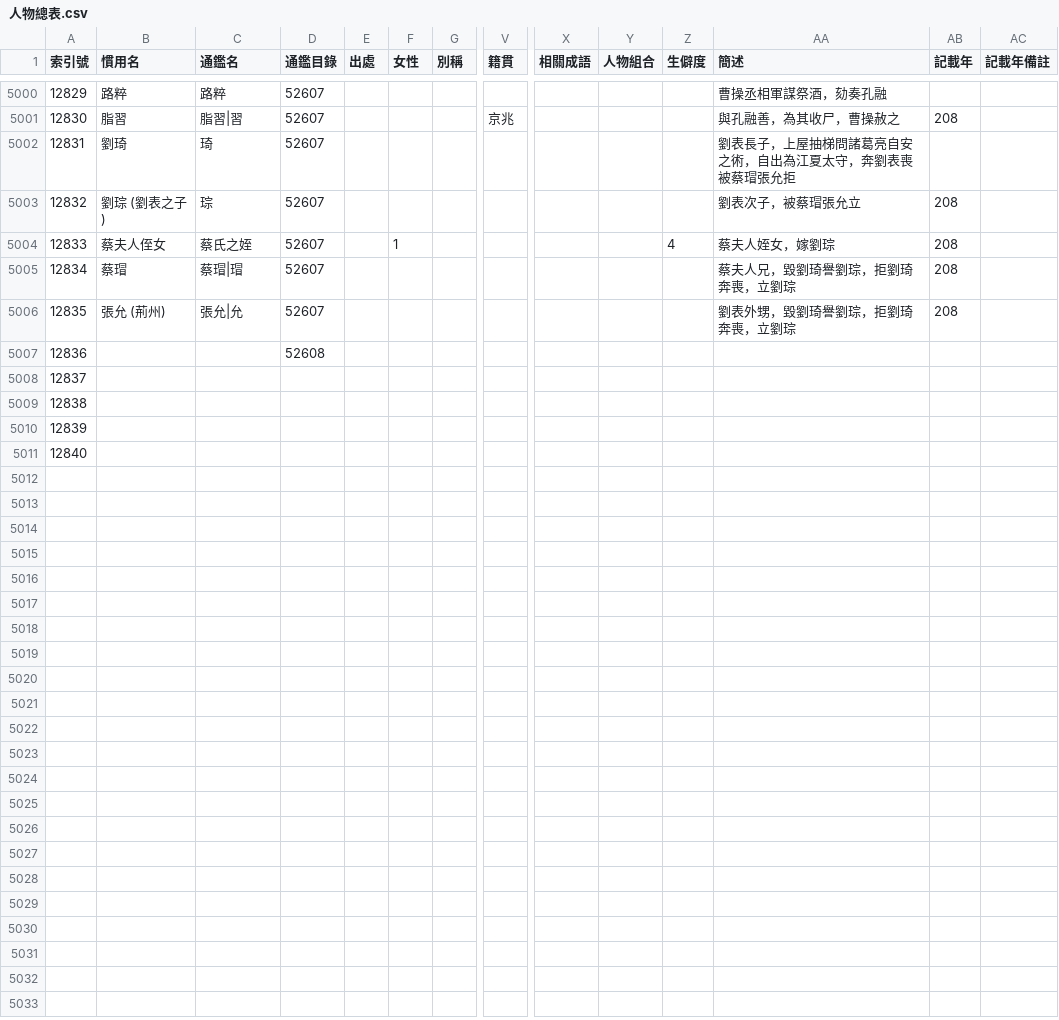
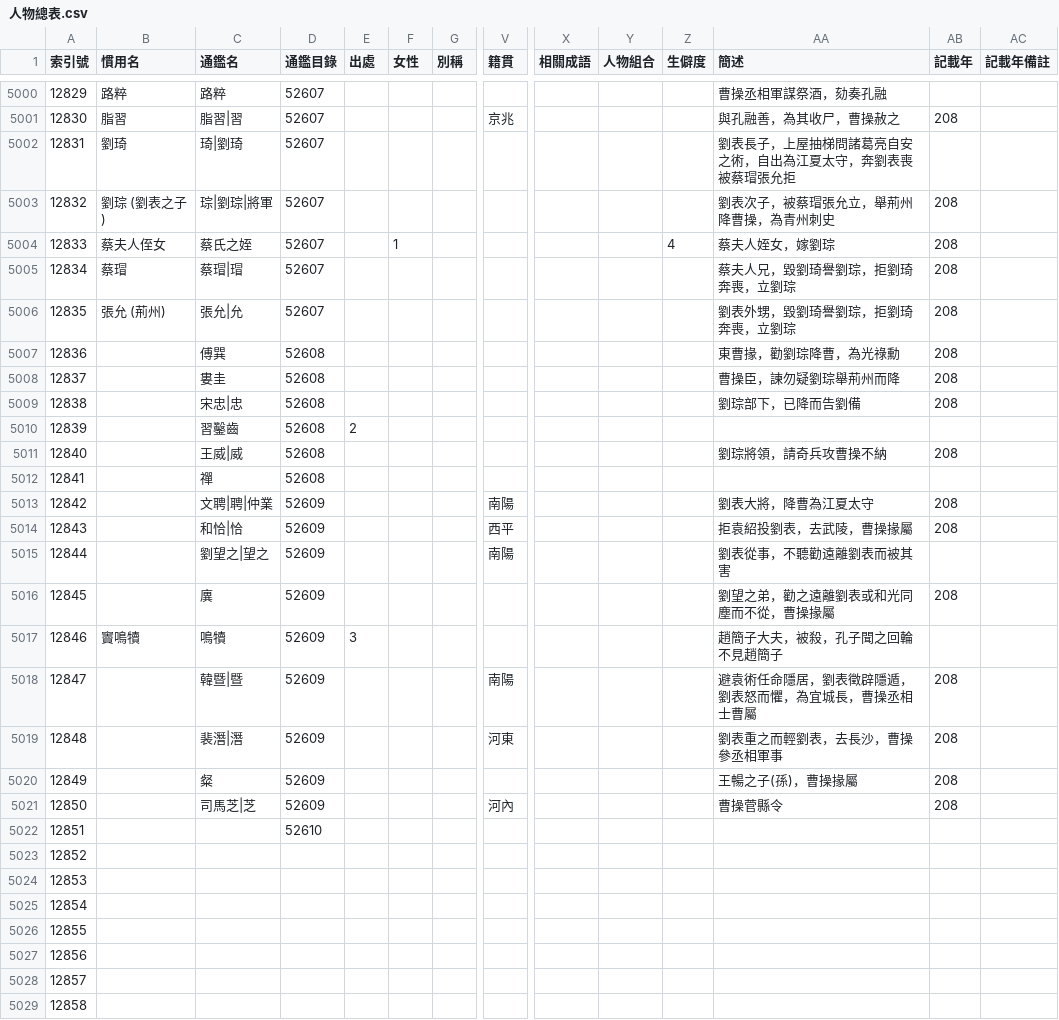
Before and after one commit to gintian/zizhitongjian, a CSV file: 1_主要數據/人物總表.csv, drawn as a sheet; only a part is shown, gaps mark what is left out; the shorter side is filled out with more unchanged rows; addresses are those after the commit; rows hold the shown columns only; the diff covers the shown part only; the diff names each change by its address in the sheet, - before the commit and + after, or states it on an @@ line.

```diff
--- a/1_主要數據/人物總表.csv
+++ b/1_主要數據/人物總表.csv
-C5002 (通鑑名): 琦
+C5002 (通鑑名): 琦|劉琦
-C5003 (通鑑名): 琮
+C5003 (通鑑名): 琮|劉琮|將軍
-AA5003 (簡述): 劉表次子，被蔡瑁張允立
+AA5003 (簡述): 劉表次子，被蔡瑁張允立，舉荊州降曹操，為青州刺史
+row 5007: 12836 |  | 傅巽 | 52608 |  |  |  |  |  |  |  | 東曹掾，勸劉琮降曹，為光祿勳 | 208
+row 5008: 12837 |  | 婁圭 | 52608 |  |  |  |  |  |  |  | 曹操臣，諫勿疑劉琮舉荊州而降 | 208
+row 5009: 12838 |  | 宋忠|忠 | 52608 |  |  |  |  |  |  |  | 劉琮部下，已降而告劉備 | 208
+row 5010: 12839 |  | 習鑿齒 | 52608 | 2
+row 5011: 12840 |  | 王威|威 | 52608 |  |  |  |  |  |  |  | 劉琮將領，請奇兵攻曹操不納 | 208
+row 5012: 12841 |  | 禪 | 52608
+row 5013: 12842 |  | 文聘|聘|仲業 | 52609 |  |  |  | 南陽 |  |  |  | 劉表大將，降曹為江夏太守 | 208
+row 5014: 12843 |  | 和恰|恰 | 52609 |  |  |  | 西平 |  |  |  | 拒袁紹投劉表，去武陵，曹操掾屬 | 208
+row 5015: 12844 |  | 劉望之|望之 | 52609 |  |  |  | 南陽 |  |  |  | 劉表從事，不聽勸遠離劉表而被其害
+row 5016: 12845 |  | 廙 | 52609 |  |  |  |  |  |  |  | 劉望之弟，勸之遠離劉表或和光同塵而不從，曹操掾屬 | 208
+row 5017: 12846 | 竇鳴犢 | 鳴犢 | 52609 | 3 |  |  |  |  |  |  | 趙簡子大夫，被殺，孔子聞之回輪不見趙簡子
+row 5018: 12847 |  | 韓暨|暨 | 52609 |  |  |  | 南陽 |  |  |  | 避袁術任命隱居，劉表徵辟隱遁，劉表怒而懼，為宜城長，曹操丞相士曹屬 | 208
+row 5019: 12848 |  | 裴潛|潛 | 52609 |  |  |  | 河東 |  |  |  | 劉表重之而輕劉表，去長沙，曹操參丞相軍事 | 208
+row 5020: 12849 |  | 粲 | 52609 |  |  |  |  |  |  |  | 王暢之子(孫)，曹操掾屬 | 208
+row 5021: 12850 |  | 司馬芝|芝 | 52609 |  |  |  | 河內 |  |  |  | 曹操菅縣令 | 208
@@ column A (索引號) renumbered from row 5022 down @@
-D5022 (通鑑目錄): 52608
+D5022 (通鑑目錄): 52610
+row 5023: 12852
+row 5024: 12853
+row 5025: 12854
+row 5026: 12855
+row 5027: 12856
```
Also changed, not shown: 12 edited cells elsewhere in this file, 1_主要數據/通鑑目錄.csv, 3_年代專項/3.5_東漢/東漢末年勢力列表.csv, 3 other files.
